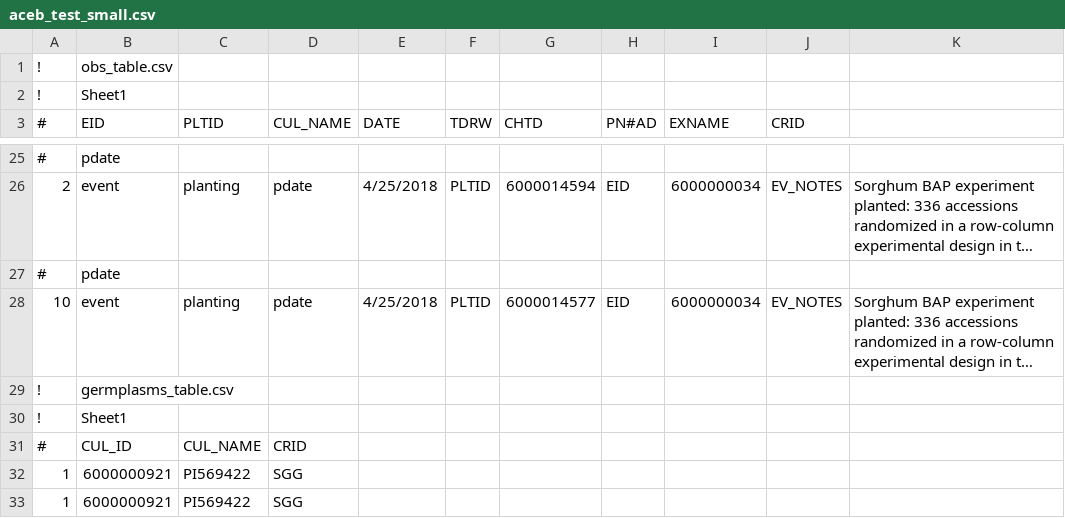
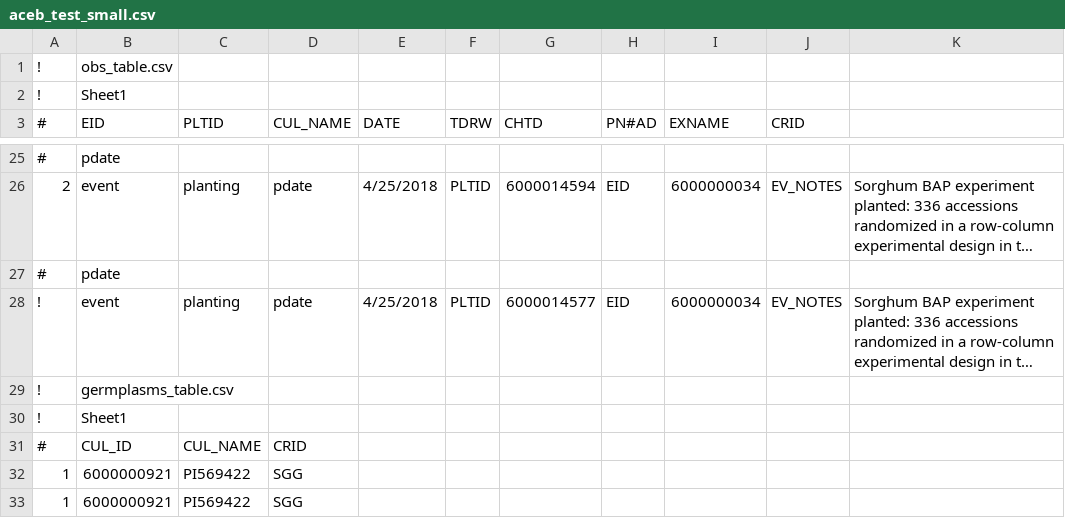
Before and after one commit to cct-datascience/ardn-terra-ref, a CSV file: dssat/aceb_test_small.csv, drawn as a sheet; only a part is shown, gaps mark what is left out; long unchanged cells end in …; the diff names each change by its address in the sheet, - before the commit and + after, or states it on an @@ line.

Commit message:
minor fix to remove unused data to avoid create garbage file TEMP0001.XXX

```diff
--- a/dssat/aceb_test_small.csv
+++ b/dssat/aceb_test_small.csv
-A28 (#): 10
+A28 (#): !
```
